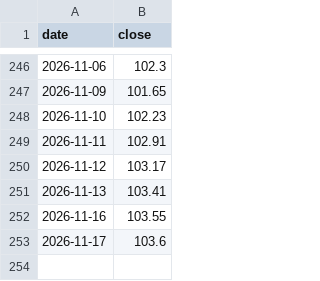
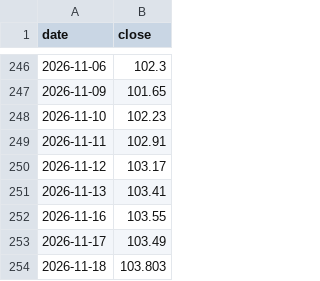
Before and after one commit to Junghyerim0818/moneyblog, a CSV file: tools/data/market/DXY.csv, drawn as a sheet; only a part is shown, gaps mark what is left out.

```diff
--- a/tools/data/market/DXY.csv
+++ b/tools/data/market/DXY.csv
@@ -252,2 +252,3 @@ date,close
 2026-11-16,103.55
-2026-11-17,103.6
+2026-11-17,103.49
+2026-11-18,103.803
```
Also changed, not shown: tools/data/market/DOW.csv, tools/data/market/NASDAQ.csv, 5 other files.
